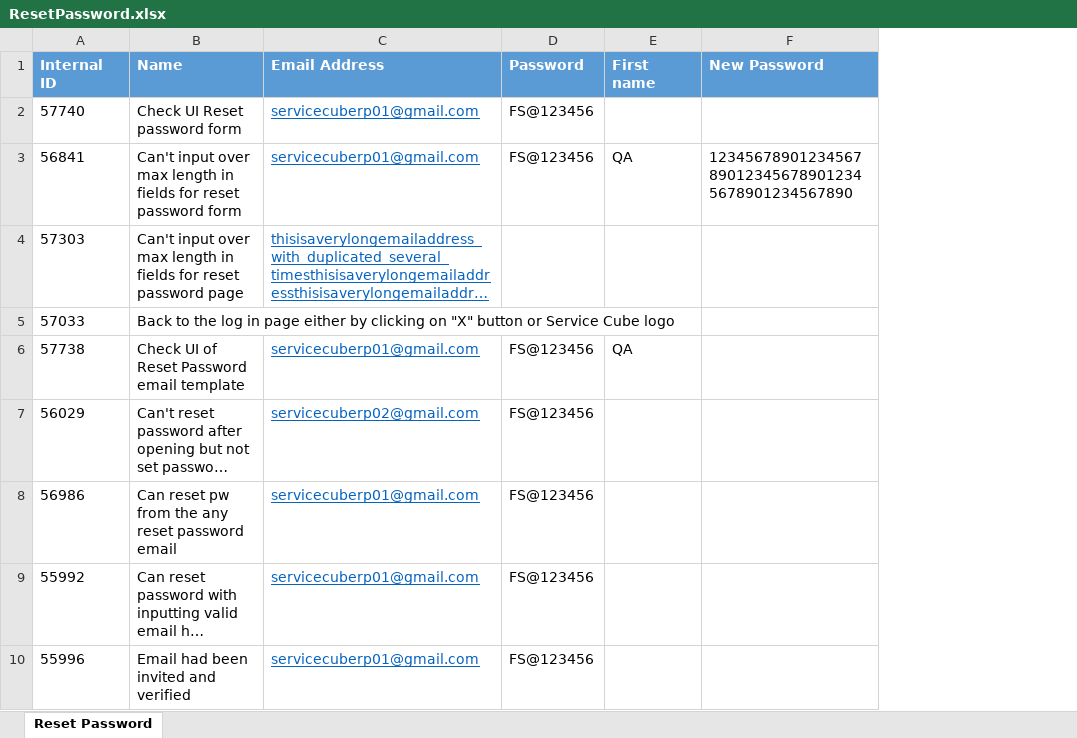
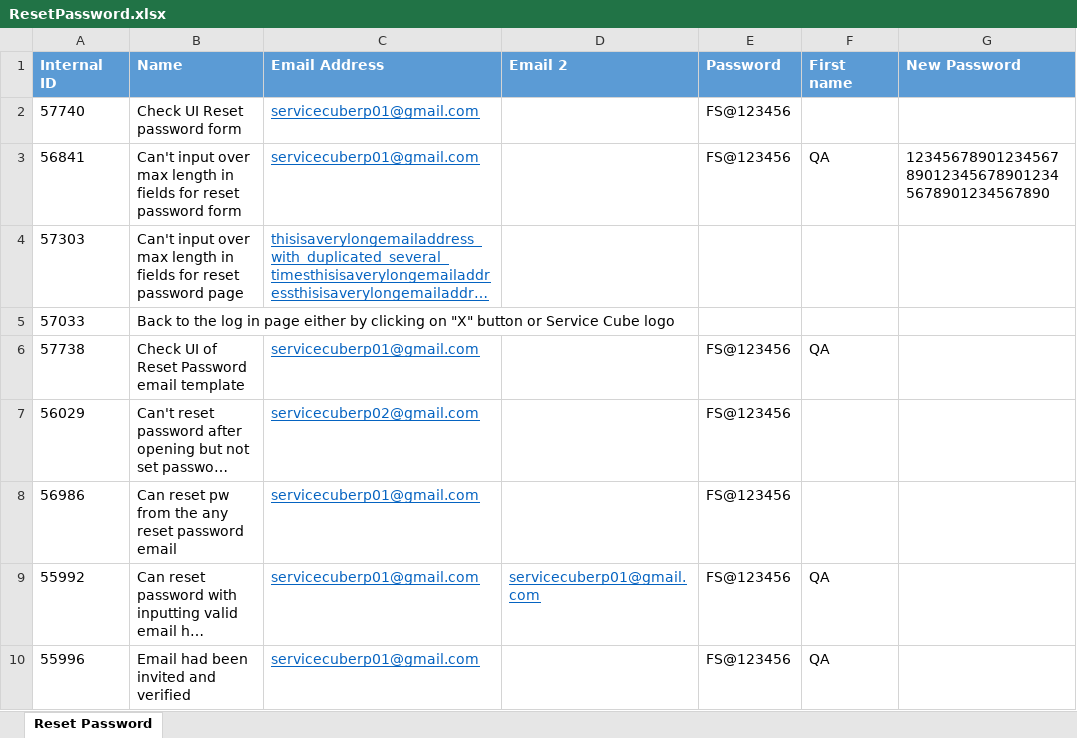
Before and after one commit to minhnguyenphuonghoang/service_cube_automation_testing, an Excel workbook: DataSet/ResetPassword.xlsx, sheet Reset Password, drawn as a sheet; only a part is shown; long unchanged cells end in …; values as stored, in another font and other column widths than the file's, no borders; addresses are those after the commit; the diff covers the shown part only; the diff names each change by its address in the sheet, - before the commit and + after, or states it on an @@ line.

Commit message:
complete reset password

```diff
--- a/DataSet/ResetPassword.xlsx (sheet Reset Password)
+++ b/DataSet/ResetPassword.xlsx (sheet Reset Password)
+column D (Email 2), row 9: servicecuberp01@gmail.com
-F9:F10 (First name): (empty)
+F9:F10 (First name): QA
```
Also changed, not shown: 7 edited cells elsewhere in this sheet, 5 other files.
